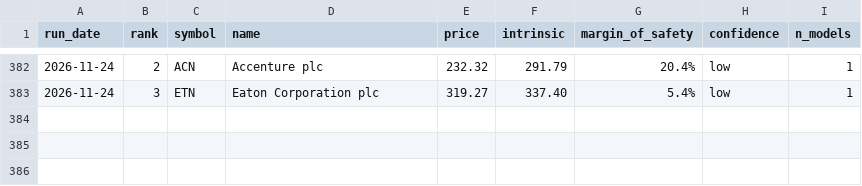
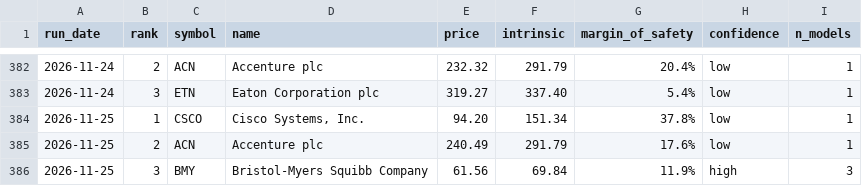
Before and after one commit to blakebrennan2-lab/Stock-Valuator-, a CSV file: state/picks_log.csv, drawn as a sheet; only a part is shown, gaps mark what is left out.

```diff
--- a/state/picks_log.csv
+++ b/state/picks_log.csv
@@ -383 +383,4 @@ run_date,rank,symbol,name,price,intrinsic,margin_of_safety,confidence,n_models
 2026-11-24,3,ETN,Eaton Corporation plc,319.27,337.40,5.4%,low,1
+2026-11-25,1,CSCO,"Cisco Systems, Inc.",94.20,151.34,37.8%,low,1
+2026-11-25,2,ACN,Accenture plc,240.49,291.79,17.6%,low,1
+2026-11-25,3,BMY,Bristol-Myers Squibb Company,61.56,69.84,11.9%,high,3
```
Also changed, not shown: 2 other files.
